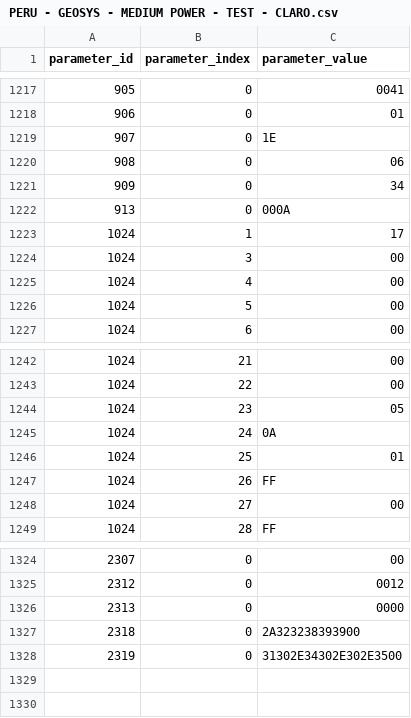
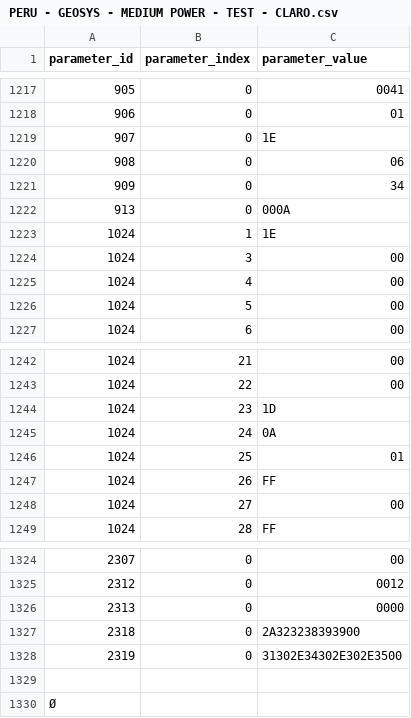
Before and after one commit to aludena18/Hunter-Github, a CSV file: CALAMP/Generales/PERU - GEOSYS - MEDIUM POWER - TEST - CLARO.csv, drawn as a sheet; only a part is shown, gaps mark what is left out; the diff names each change by its address in the sheet, - before the commit and + after, or states it on an @@ line.

```diff
--- a/CALAMP/Generales/PERU - GEOSYS - MEDIUM POWER - TEST - CLARO.csv
+++ b/CALAMP/Generales/PERU - GEOSYS - MEDIUM POWER - TEST - CLARO.csv
-C1223 (parameter_value): 17
+C1223 (parameter_value): 1E
-C1244 (parameter_value): 05
+C1244 (parameter_value): 1D
+row 1329: (empty)
+row 1330: Ø
```
Also changed, not shown: 1 other file.
